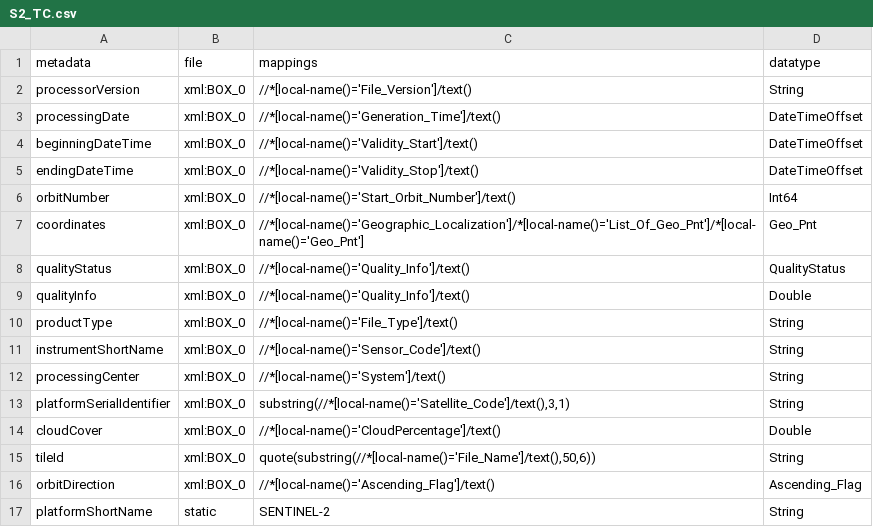
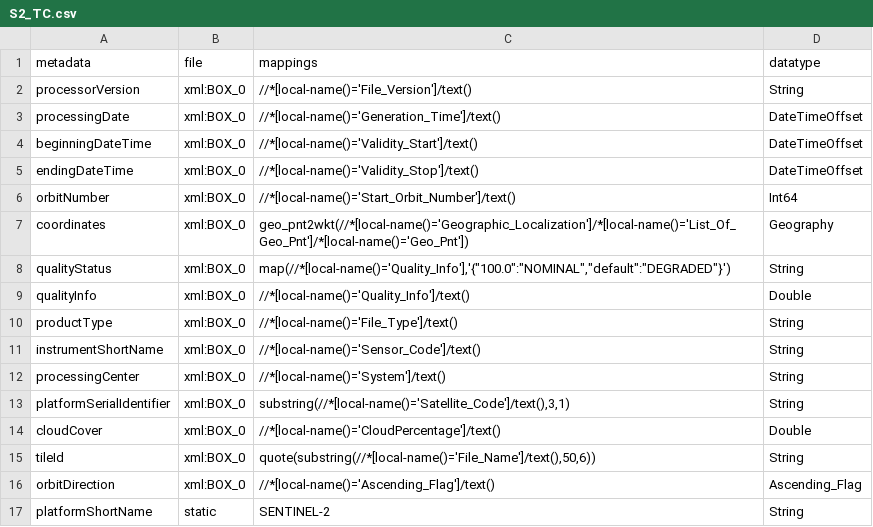
Before and after one commit to dlr-eoc/EOmetadataTool, a CSV file: src/metadata_extract/mappings/S2_TC.csv, drawn as a sheet.

```diff
--- a/src/metadata_extract/mappings/S2_TC.csv
+++ b/src/metadata_extract/mappings/S2_TC.csv
@@ -6,4 +6,4 @@ endingDateTime;xml:BOX_0;//*[local-name()='Validity_Stop']/text();DateTimeOffset
 orbitNumber;xml:BOX_0;//*[local-name()='Start_Orbit_Number']/text();Int64
-coordinates;xml:BOX_0;//*[local-name()='Geographic_Localization']/*[local-name()='List_Of_Geo_Pnt']/*[local-name()='Geo_Pnt'];Geo_Pnt
-qualityStatus;xml:BOX_0;//*[local-name()='Quality_Info']/text();QualityStatus
+coordinates;xml:BOX_0;geo_pnt2wkt(//*[local-name()='Geographic_Localization']/*[local-name()='List_Of_Geo_Pnt']/*[local-name()='Geo_Pnt']);Geography
+qualityStatus;xml:BOX_0;map(//*[local-name()='Quality_Info'],'{"100.0":"NOMINAL","default":"DEGRADED"}');String
 qualityInfo;xml:BOX_0;//*[local-name()='Quality_Info']/text();Double
```
Also changed, not shown: src/metadata_extract/mappings/S2_DS.csv, src/metadata_extract/mappings/S2_GR.csv, 12 other files.
